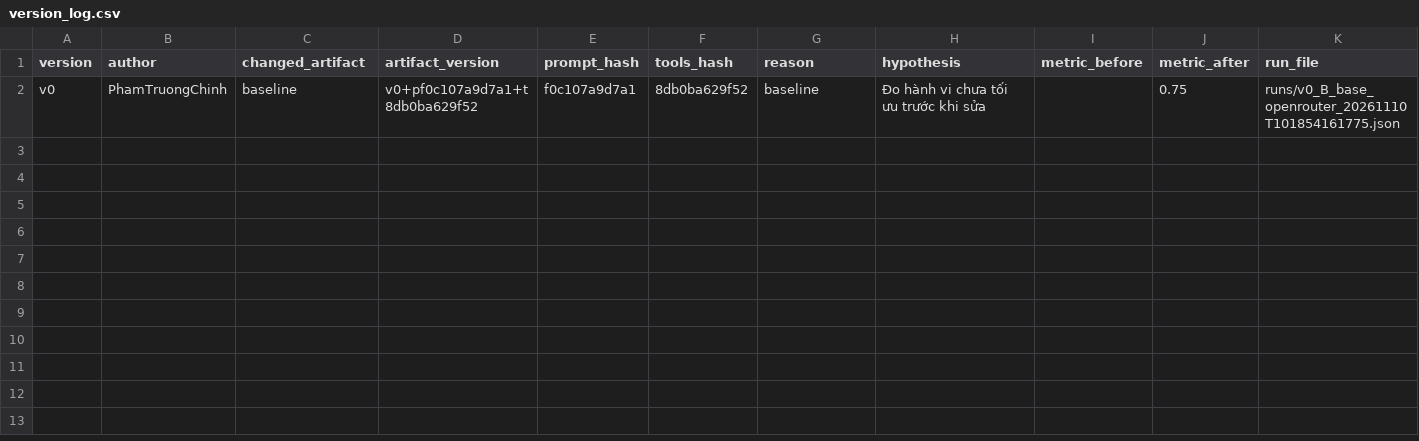
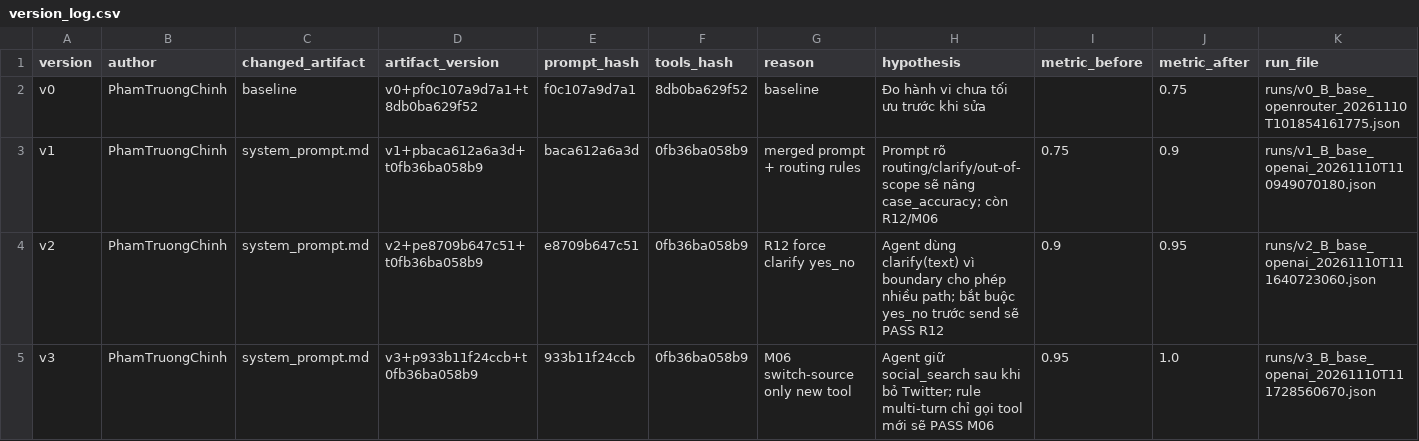
Before and after one commit to Khoaitay51/K5-L3-DAY03-PhamTruongChinh-2A202603426-ResearchAgentToolEval, a CSV file: starter_v0/artifacts/version_log.csv, drawn as a sheet.

```diff
--- a/starter_v0/artifacts/version_log.csv
+++ b/starter_v0/artifacts/version_log.csv
@@ -2 +2,4 @@ version,author,changed_artifact,artifact_version,prompt_hash,tools_hash,reason,h
 v0,PhamTruongChinh,baseline,v0+pf0c107a9d7a1+t8db0ba629f52,f0c107a9d7a1,8db0ba629f52,baseline,Đo hành vi chưa tối ưu trước khi sửa,,0.75,runs/v0_B_base_openrouter_20261110T101854161775.json
+v1,PhamTruongChinh,system_prompt.md,v1+pbaca612a6a3d+t0fb36ba058b9,baca612a6a3d,0fb36ba058b9,merged prompt + routing rules,Prompt rõ routing/clarify/out-of-scope sẽ nâng case_accuracy; còn R12/M06,0.75,0.9,runs/v1_B_base_openai_20261110T110949070180.json
+v2,PhamTruongChinh,system_prompt.md,v2+pe8709b647c51+t0fb36ba058b9,e8709b647c51,0fb36ba058b9,R12 force clarify yes_no,Agent dùng clarify(text) vì boundary cho phép nhiều path; bắt buộc yes_no trước send sẽ PASS R12,0.9,0.95,runs/v2_B_base_openai_20261110T111640723060.json
+v3,PhamTruongChinh,system_prompt.md,v3+p933b11f24ccb+t0fb36ba058b9,933b11f24ccb,0fb36ba058b9,M06 switch-source only new tool,Agent giữ social_search sau khi bỏ Twitter; rule multi-turn chỉ gọi tool mới sẽ PASS M06,0.95,1.0,runs/v3_B_base_openai_20261110T111728560670.json
```
Also changed, not shown: 39 other files.
